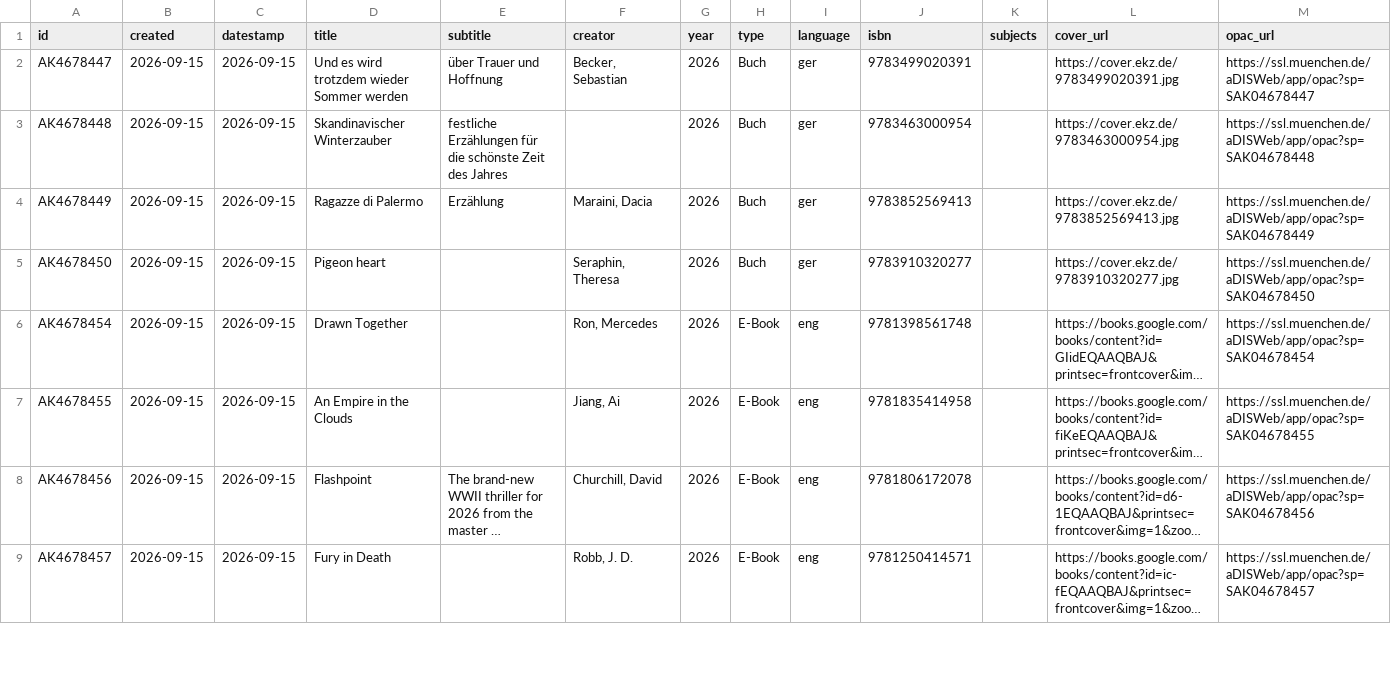
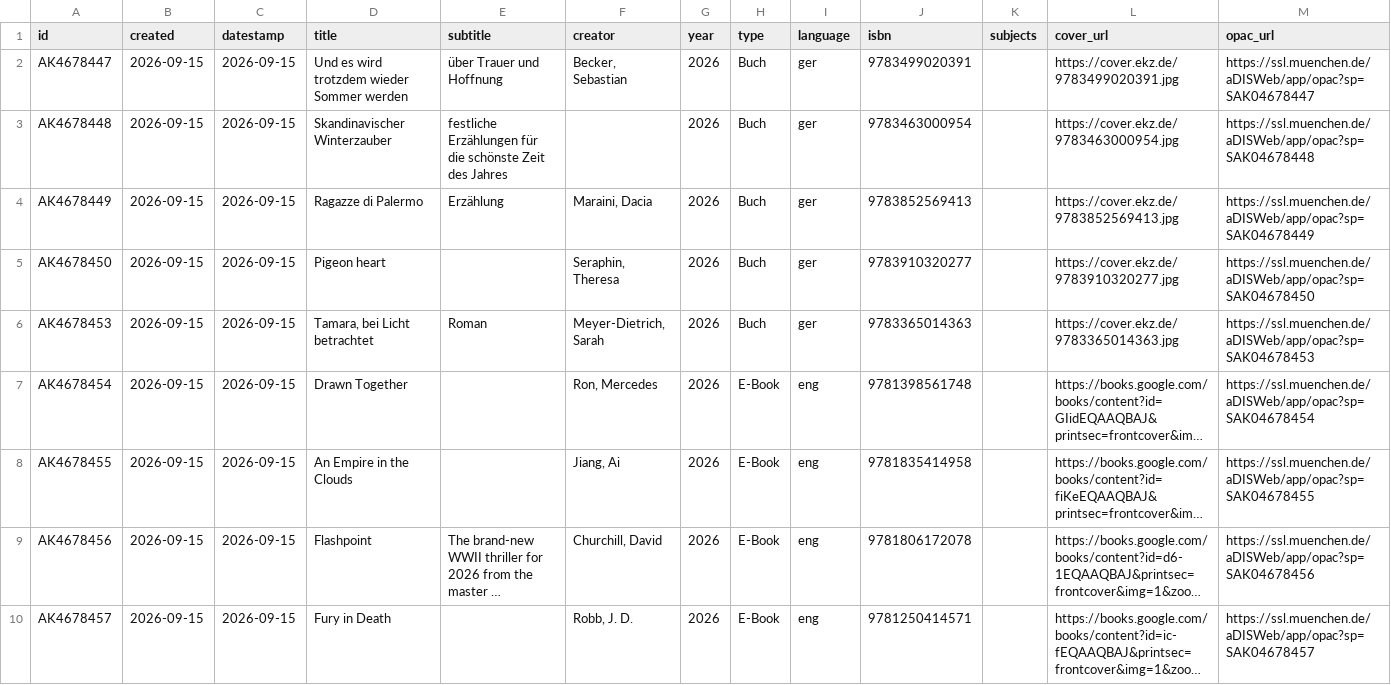
Before and after one commit to heibie/openbibmuc.de, a CSV file: data/neuzugaenge/2026-09-15.csv, drawn as a sheet; only a part is shown; long unchanged cells end in …; the diff names each change by its address in the sheet, - before the commit and + after, or states it on an @@ line.

```diff
--- a/data/neuzugaenge/2026-09-15.csv
+++ b/data/neuzugaenge/2026-09-15.csv
+row 6: AK4678453 | 2026-09-15 | 2026-09-15 | Tamara, bei Licht betrachtet | Roman | Meyer-Dietrich, Sarah | 2026 | Buch | ger | 9783365014363 |  | https://cover.ekz.de/9783365014363.jpg | https://ssl.muenchen.de/aDISWeb/app/opac?sp=SAK04678453
```
Also changed, not shown: data/neuzugaenge/2026-09-11.csv, 3 other files.
